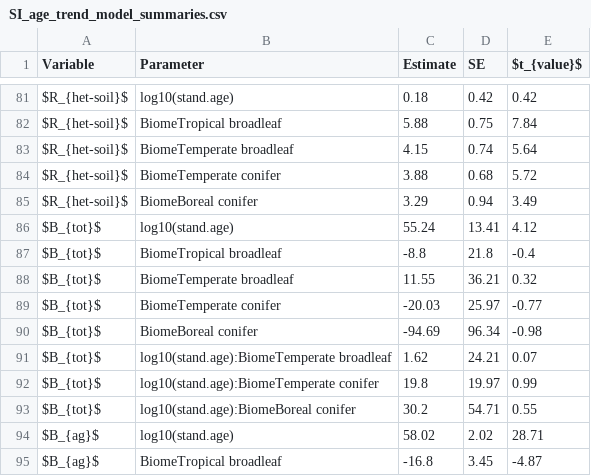
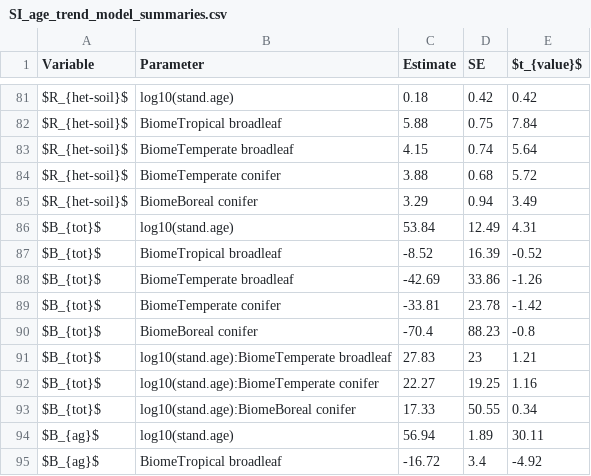
Before and after one commit to forc-db/ERL-review, a CSV file: manuscript/tables_figures/SI_age_trend_model_summaries.csv, drawn as a sheet; only a part is shown, gaps mark what is left out; the diff covers the shown part only.

```diff
--- a/manuscript/tables_figures/SI_age_trend_model_summaries.csv
+++ b/manuscript/tables_figures/SI_age_trend_model_summaries.csv
@@ -85,11 +85,11 @@
 "$R_{het-soil}$","BiomeBoreal conifer","3.29","0.94","3.49"
-"$B_{tot}$","log10(stand.age)","55.24","13.41","4.12"
-"$B_{tot}$","BiomeTropical broadleaf","-8.8","21.8","-0.4"
-"$B_{tot}$","BiomeTemperate broadleaf","11.55","36.21","0.32"
-"$B_{tot}$","BiomeTemperate conifer","-20.03","25.97","-0.77"
-"$B_{tot}$","BiomeBoreal conifer","-94.69","96.34","-0.98"
-"$B_{tot}$","log10(stand.age):BiomeTemperate broadleaf","1.62","24.21","0.07"
-"$B_{tot}$","log10(stand.age):BiomeTemperate conifer","19.8","19.97","0.99"
-"$B_{tot}$","log10(stand.age):BiomeBoreal conifer","30.2","54.71","0.55"
-"$B_{ag}$","log10(stand.age)","58.02","2.02","28.71"
-"$B_{ag}$","BiomeTropical broadleaf","-16.8","3.45","-4.87"
+"$B_{tot}$","log10(stand.age)","53.84","12.49","4.31"
+"$B_{tot}$","BiomeTropical broadleaf","-8.52","16.39","-0.52"
+"$B_{tot}$","BiomeTemperate broadleaf","-42.69","33.86","-1.26"
+"$B_{tot}$","BiomeTemperate conifer","-33.81","23.78","-1.42"
+"$B_{tot}$","BiomeBoreal conifer","-70.4","88.23","-0.8"
+"$B_{tot}$","log10(stand.age):BiomeTemperate broadleaf","27.83","23","1.21"
+"$B_{tot}$","log10(stand.age):BiomeTemperate conifer","22.27","19.25","1.16"
+"$B_{tot}$","log10(stand.age):BiomeBoreal conifer","17.33","50.55","0.34"
+"$B_{ag}$","log10(stand.age)","56.94","1.89","30.11"
+"$B_{ag}$","BiomeTropical broadleaf","-16.72","3.4","-4.92"
```
Also changed, not shown: 1 added row, 1 removed row and 38 edited cells elsewhere in this file, manuscript/tables_figures/Biomes_n_records_variables_of_interest.csv, manuscript/tables_figures/C_variables.csv, 2 other files.
